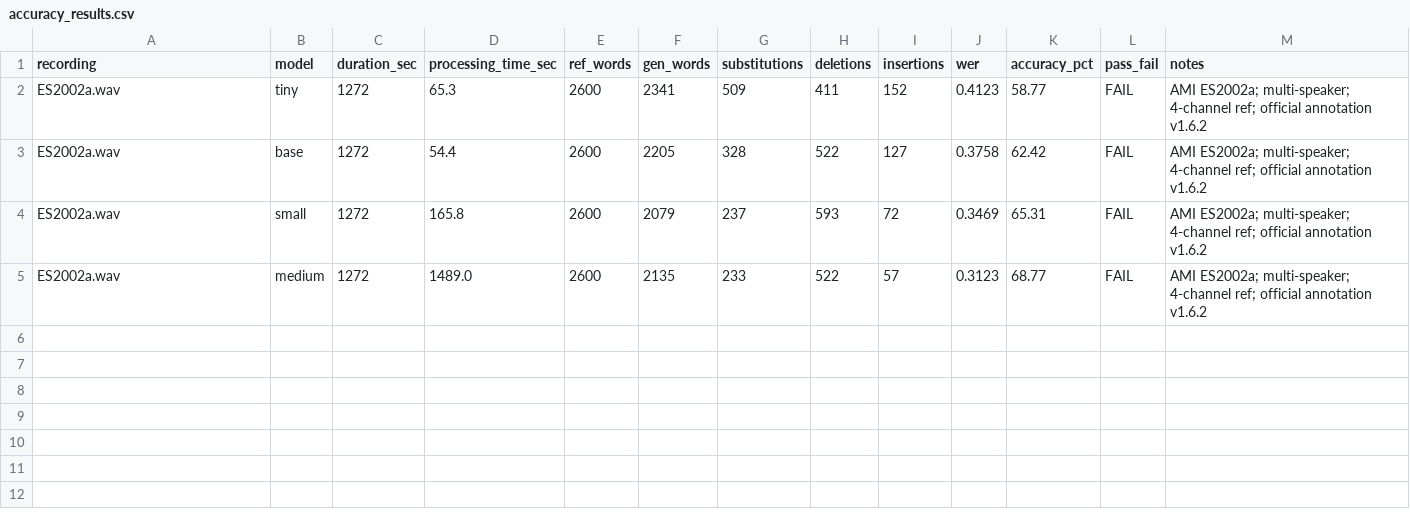
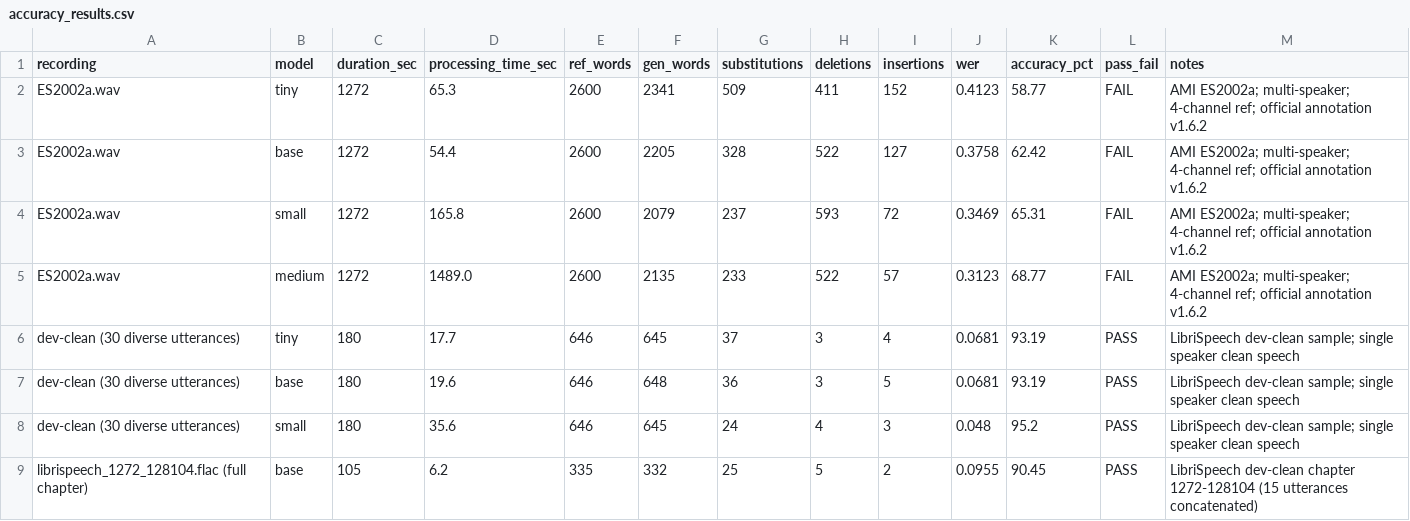
Before and after one commit to Srihari998/meeting-summary, a CSV file: evaluation/accuracy_results.csv, drawn as a sheet.

Commit message:
Task 5: Add LibriSpeech dev-clean experimental benchmark (93.19% - 95.20% accuracy, PASS)

```diff
--- a/evaluation/accuracy_results.csv
+++ b/evaluation/accuracy_results.csv
@@ -5 +5,5 @@ ES2002a.wav,small,1272,165.8,2600,2079,237,593,72,0.3469,65.31,FAIL,AMI ES2002a;
 ES2002a.wav,medium,1272,1489.0,2600,2135,233,522,57,0.3123,68.77,FAIL,AMI ES2002a; multi-speaker; 4-channel ref; official annotation v1.6.2
+dev-clean (30 diverse utterances),tiny,180,17.7,646,645,37,3,4,0.0681,93.19,PASS,LibriSpeech dev-clean sample; single speaker clean speech
+dev-clean (30 diverse utterances),base,180,19.6,646,648,36,3,5,0.0681,93.19,PASS,LibriSpeech dev-clean sample; single speaker clean speech
+dev-clean (30 diverse utterances),small,180,35.6,646,645,24,4,3,0.048,95.2,PASS,LibriSpeech dev-clean sample; single speaker clean speech
+librispeech_1272_128104.flac (full chapter),base,105,6.2,335,332,25,5,2,0.0955,90.45,PASS,LibriSpeech dev-clean chapter 1272-128104 (15 utterances concatenated)
```
Also changed, not shown: 1 other file.
